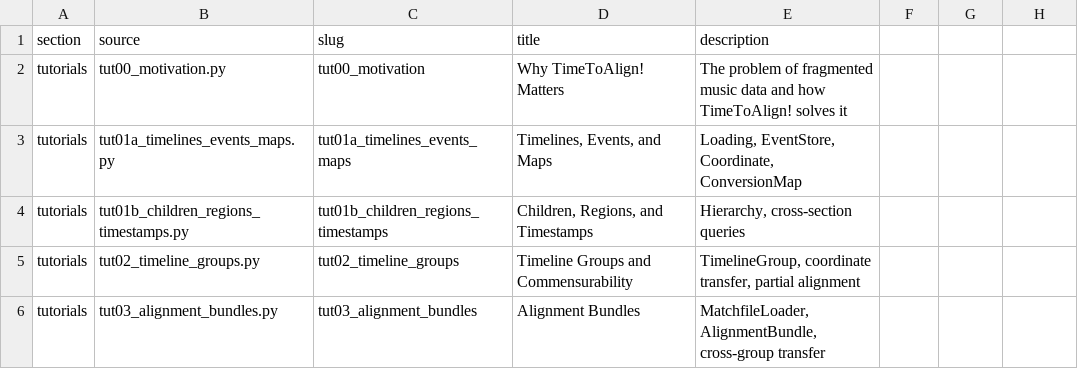
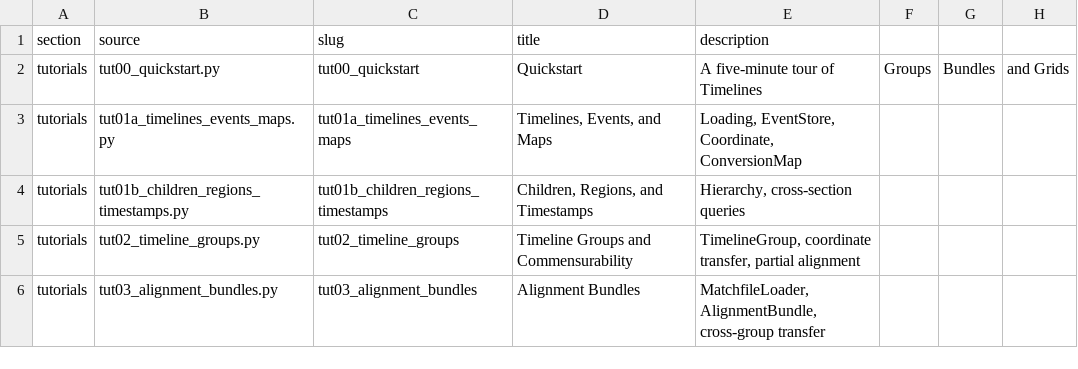
Before and after one commit to TimeToAlign/timetoalign, a CSV file: docs/page/notebooks.csv, drawn as a sheet; only a part is shown.

Commit message:
replaces tut00_motivation.py with tut00_quickstart.py

```diff
--- a/docs/page/notebooks.csv
+++ b/docs/page/notebooks.csv
@@ -1,3 +1,3 @@
 section,source,slug,title,description
-tutorials,tut00_motivation.py,tut00_motivation,Why TimeToAlign! Matters,The problem of fragmented music data and how TimeToAlign! solves it
+tutorials,tut00_quickstart.py,tut00_quickstart,Quickstart,A five-minute tour of Timelines, Groups, Bundles, and Grids
 tutorials,tut01a_timelines_events_maps.py,tut01a_timelines_events_maps,"Timelines, Events, and Maps","Loading, EventStore, Coordinate, ConversionMap"
```
Also changed, not shown: 6 other files.
